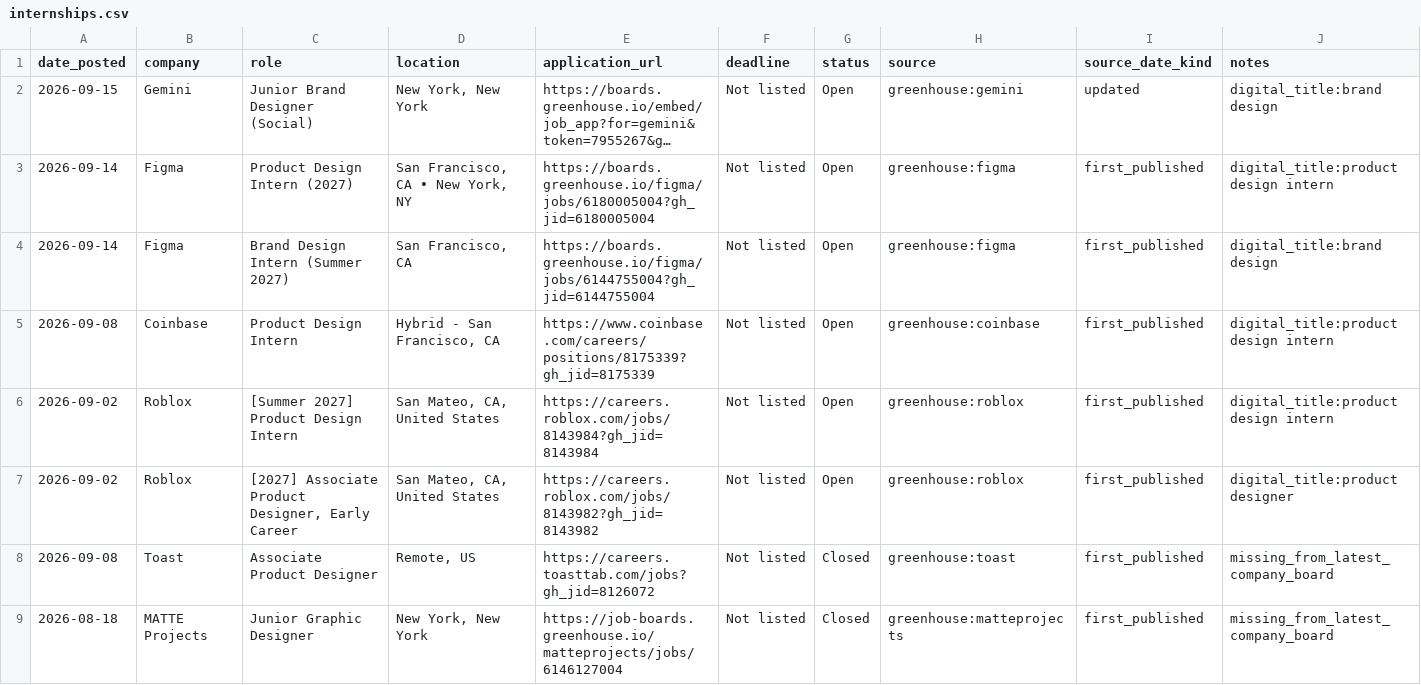
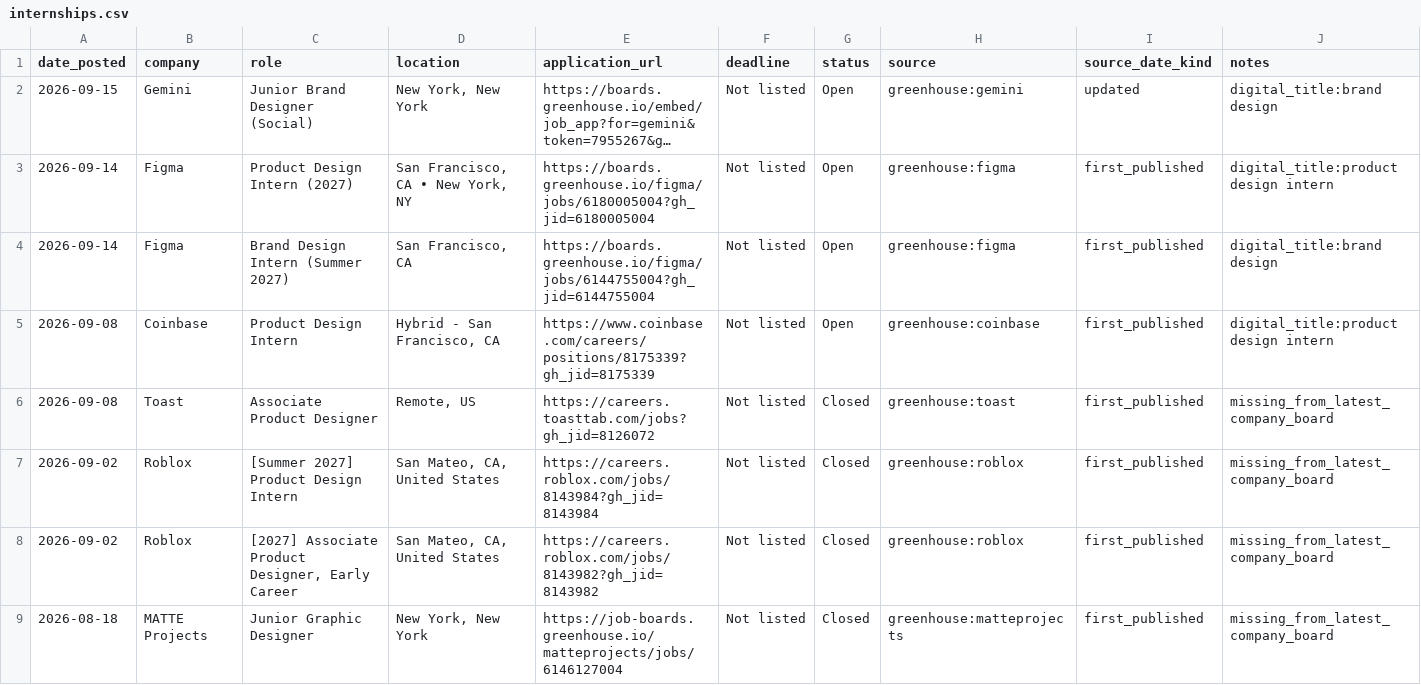
Before and after one commit to jasontello/design-opportunities, a CSV file: data/internships.csv, drawn as a sheet; long unchanged cells end in …; removed rows and columns are numbered as before the commit, all else as after; the diff names each change by its address in the sheet, - before the commit and + after, or states it on an @@ line.

```diff
--- a/data/internships.csv
+++ b/data/internships.csv
-row 6: 2026-09-02 | Roblox | [Summer 2027] Product Design Intern | San Mateo, CA, United States | https://careers.roblox.com/jobs/8143984?gh_jid=8143984 | Not listed | Open | greenhouse:roblox | first_published | digital_title:product design intern
-row 7: 2026-09-02 | Roblox | [2027] Associate Product Designer, Early Career | San Mateo, CA, United States | https://careers.roblox.com/jobs/8143982?gh_jid=8143982 | Not listed | Open | greenhouse:roblox | first_published | digital_title:product designer
+row 7: 2026-09-02 | Roblox | [Summer 2027] Product Design Intern | San Mateo, CA, United States | https://careers.roblox.com/jobs/8143984?gh_jid=8143984 | Not listed | Closed | greenhouse:roblox | first_published | missing_from_latest_company_board
+row 8: 2026-09-02 | Roblox | [2027] Associate Product Designer, Early Career | San Mateo, CA, United States | https://careers.roblox.com/jobs/8143982?gh_jid=8143982 | Not listed | Closed | greenhouse:roblox | first_published | missing_from_latest_company_board
```
Also changed, not shown: data/rejected_matches.csv, 1 other file.
